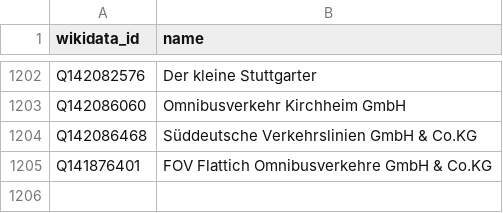
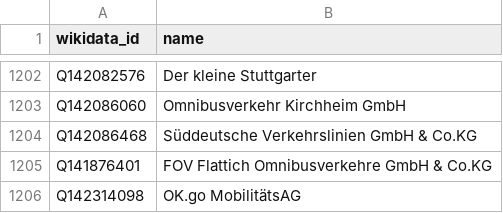
Before and after one commit to Traewelling/transitous-wikidata-operator-matching, a CSV file: operators.csv, drawn as a sheet; only a part is shown, gaps mark what is left out.

Commit message:
Map VVS (Stuttgart) RB64 + OK.go MobilitätsAG (#34)
* RB64-WEG + OK.go

* Update operators.csv

```diff
--- a/operators.csv
+++ b/operators.csv
@@ -1205 +1205,2 @@ Q142086468,Süddeutsche Verkehrslinien GmbH & Co.KG
 Q141876401,FOV Flattich Omnibusverkehre GmbH & Co.KG
+Q142314098,OK.go MobilitätsAG
```
Also changed, not shown: mapping.csv.
